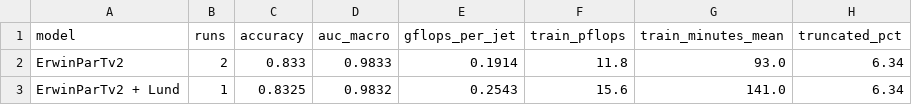
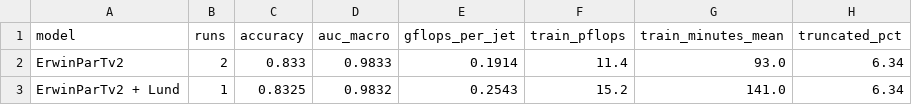
Before and after one commit to vaibhavlohiya/erwin_efficient_particle_transformer, a CSV file: plots/new_comparison_plots/summary.csv, drawn as a sheet; only a part is shown; the diff names each change by its address in the sheet, - before the commit and + after, or states it on an @@ line.

```diff
--- a/plots/new_comparison_plots/summary.csv
+++ b/plots/new_comparison_plots/summary.csv
-F2 (train_pflops): 11.8
+F2 (train_pflops): 11.4
-F3 (train_pflops): 15.6
+F3 (train_pflops): 15.2
```
Also changed, not shown: 5 other files.
